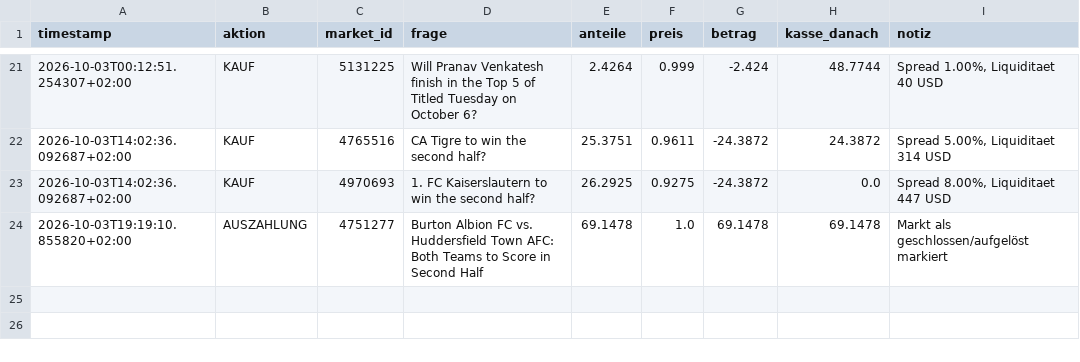
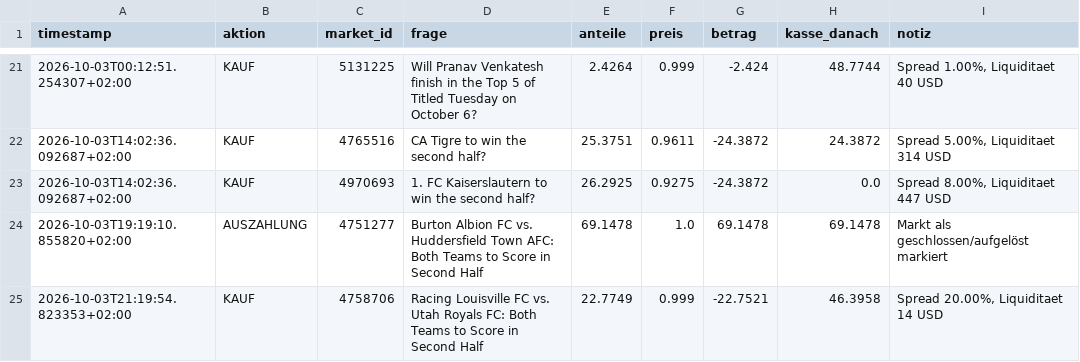
Before and after one commit to rouvenwieland/polymarket-scanner, a CSV file: data/fund_trades_aggressive.csv, drawn as a sheet; only a part is shown, gaps mark what is left out; the diff names each change by its address in the sheet, - before the commit and + after, or states it on an @@ line.

```diff
--- a/data/fund_trades_aggressive.csv
+++ b/data/fund_trades_aggressive.csv
+row 25: 2026-10-03T21:19:54.823353+02:00 | KAUF | 4758706 | Racing Louisville FC vs. Utah Royals FC: Both Teams to Score in Second Half | 22.7749 | 0.999 | -22.7521 | 46.3958 | Spread 20.00%, Liquiditaet 14 USD
```
Also changed, not shown: data/fund_history.csv, data/fund_history_aggressive.csv, 7 other files.
